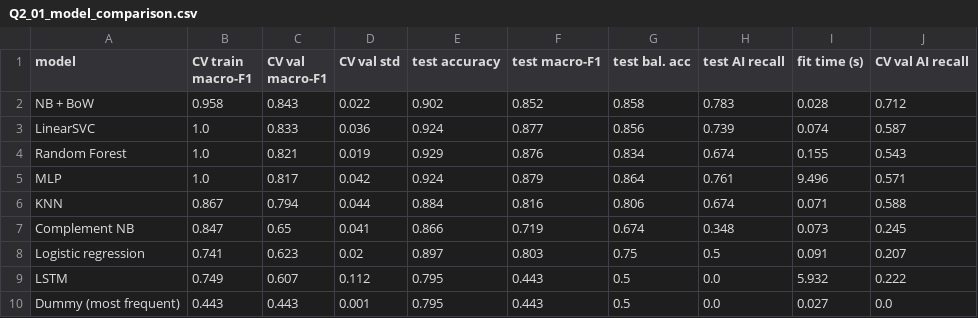
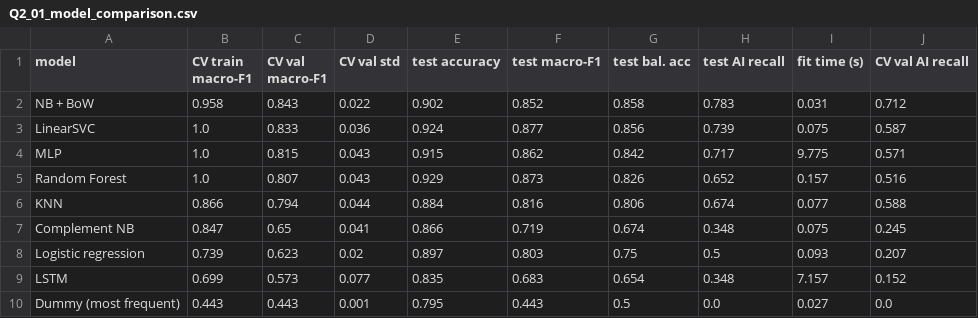
Before and after one commit to Michaelvn2420/ITNPA4-34-Project1, a CSV file: outputs/tables/Q2_01_model_comparison.csv, drawn as a sheet.

```diff
--- a/outputs/tables/Q2_01_model_comparison.csv
+++ b/outputs/tables/Q2_01_model_comparison.csv
@@ -1,10 +1,10 @@
 model,CV train macro-F1,CV val macro-F1,CV val std,test accuracy,test macro-F1,test bal. acc,test AI recall,fit time (s),CV val AI recall
-NB + BoW,0.958,0.843,0.022,0.902,0.852,0.858,0.783,0.028,0.712
-LinearSVC,1.0,0.833,0.036,0.924,0.877,0.856,0.739,0.074,0.587
-Random Forest,1.0,0.821,0.019,0.929,0.876,0.834,0.674,0.155,0.543
-MLP,1.0,0.817,0.042,0.924,0.879,0.864,0.761,9.496,0.571
-KNN,0.867,0.794,0.044,0.884,0.816,0.806,0.674,0.071,0.588
-Complement NB,0.847,0.65,0.041,0.866,0.719,0.674,0.348,0.073,0.245
-Logistic regression,0.741,0.623,0.02,0.897,0.803,0.75,0.5,0.091,0.207
-LSTM,0.749,0.607,0.112,0.795,0.443,0.5,0.0,5.932,0.222
+NB + BoW,0.958,0.843,0.022,0.902,0.852,0.858,0.783,0.031,0.712
+LinearSVC,1.0,0.833,0.036,0.924,0.877,0.856,0.739,0.075,0.587
+MLP,1.0,0.815,0.043,0.915,0.862,0.842,0.717,9.775,0.571
+Random Forest,1.0,0.807,0.043,0.929,0.873,0.826,0.652,0.157,0.516
+KNN,0.866,0.794,0.044,0.884,0.816,0.806,0.674,0.077,0.588
+Complement NB,0.847,0.65,0.041,0.866,0.719,0.674,0.348,0.075,0.245
+Logistic regression,0.739,0.623,0.02,0.897,0.803,0.75,0.5,0.093,0.207
+LSTM,0.699,0.573,0.077,0.835,0.683,0.654,0.348,7.157,0.152
 Dummy (most frequent),0.443,0.443,0.001,0.795,0.443,0.5,0.0,0.027,0.0
```
Also changed, not shown: outputs/tables/Q1_08a_chi2_tfidf_first_attempt.csv, outputs/tables/Q1_08b_chi2_counts.csv, 36 other files.
